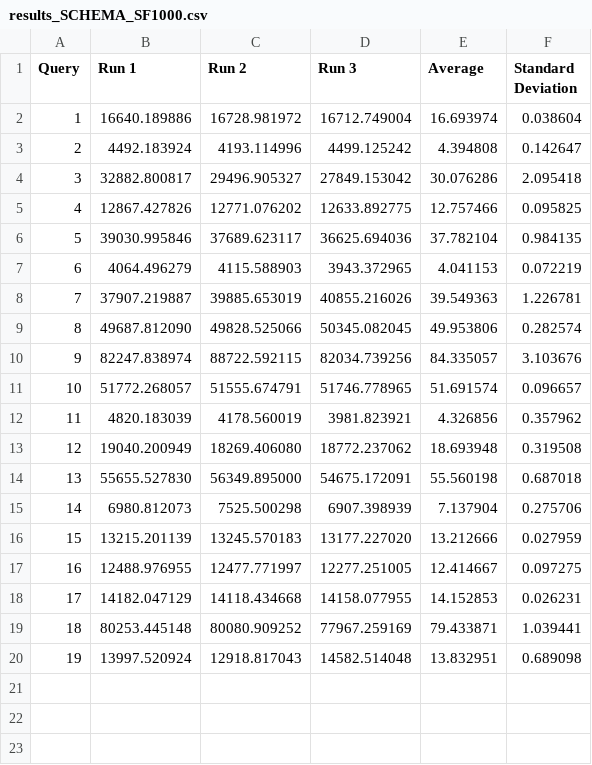
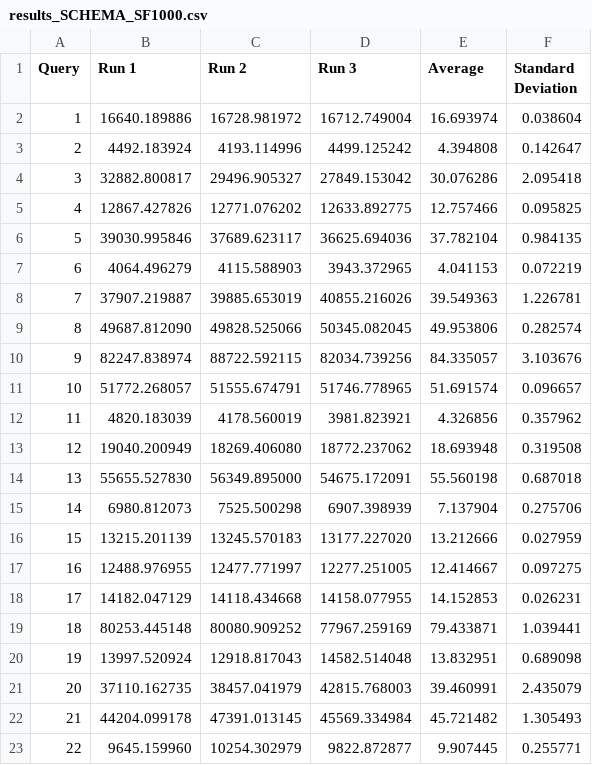
Before and after one commit to galli-leo/snowflake-tpch-benchmark, a CSV file: results/results_SCHEMA_SF1000.csv, drawn as a sheet.

```diff
--- a/results/results_SCHEMA_SF1000.csv
+++ b/results/results_SCHEMA_SF1000.csv
@@ -20 +20,4 @@ Query,Run 1,Run 2,Run 3,Average,Standard Deviation
 19,13997.520924,12918.817043,14582.514048,13.832951,0.689098
+20,37110.162735,38457.041979,42815.768003,39.460991,2.435079
+21,44204.099178,47391.013145,45569.334984,45.721482,1.305493
+22,9645.159960,10254.302979,9822.872877,9.907445,0.255771
```
Also changed, not shown: results/results_SCHEMALESS_SF1000.csv, 6 other files.
